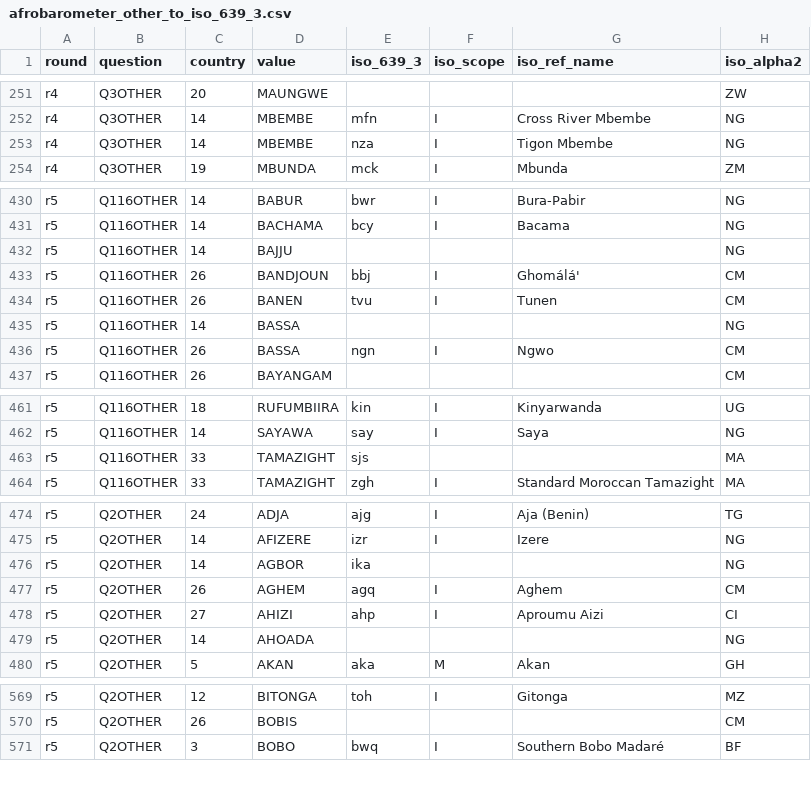
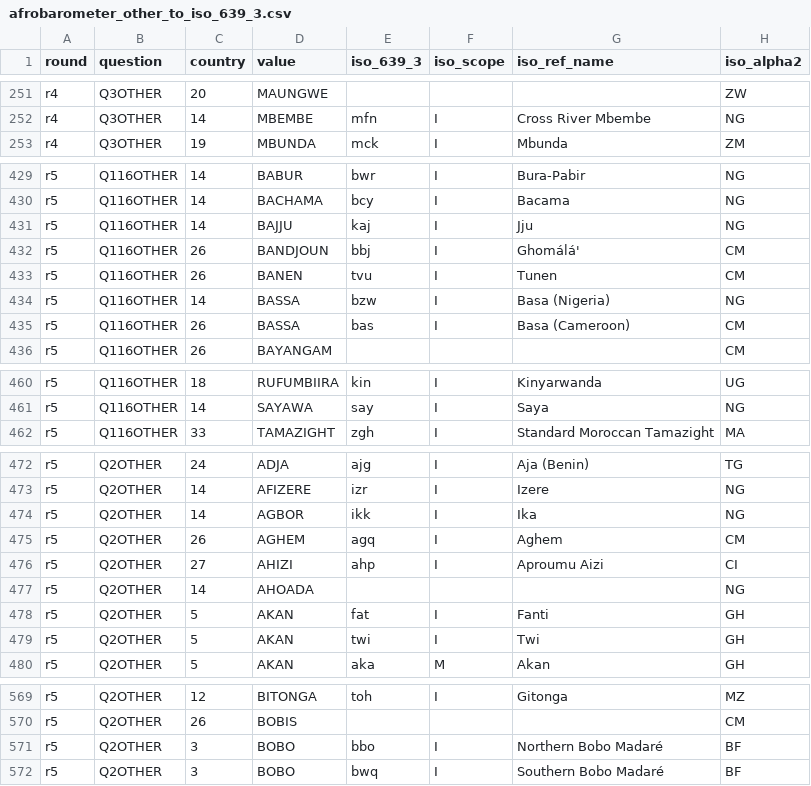
Before and after one commit to jrnold/afrobarometer-languages, a CSV file: data/afrobarometer_other_to_iso_639_3.csv, drawn as a sheet; only a part is shown, gaps mark what is left out; the diff covers the shown part only.

```diff
--- a/data/afrobarometer_other_to_iso_639_3.csv
+++ b/data/afrobarometer_other_to_iso_639_3.csv
@@ -252,3 +252,2 @@ r4,Q3OTHER,20,MAUNGWE,,,,ZW
 r4,Q3OTHER,14,MBEMBE,mfn,I,Cross River Mbembe,NG
-r4,Q3OTHER,14,MBEMBE,nza,I,Tigon Mbembe,NG
 r4,Q3OTHER,19,MBUNDA,mck,I,Mbunda,ZM
@@ -431,7 +430,7 @@ r5,Q116OTHER,14,BABUR,bwr,I,Bura-Pabir,NG
 r5,Q116OTHER,14,BACHAMA,bcy,I,Bacama,NG
-r5,Q116OTHER,14,BAJJU,,,,NG
+r5,Q116OTHER,14,BAJJU,kaj,I,Jju,NG
 r5,Q116OTHER,26,BANDJOUN,bbj,I,Ghomálá',CM
 r5,Q116OTHER,26,BANEN,tvu,I,Tunen,CM
-r5,Q116OTHER,14,BASSA,,,,NG
-r5,Q116OTHER,26,BASSA,ngn,I,Ngwo,CM
+r5,Q116OTHER,14,BASSA,bzw,I,Basa (Nigeria),NG
+r5,Q116OTHER,26,BASSA,bas,I,Basa (Cameroon),CM
 r5,Q116OTHER,26,BAYANGAM,,,,CM
@@ -462,3 +461,2 @@ r5,Q116OTHER,18,RUFUMBIIRA,kin,I,Kinyarwanda,UG
 r5,Q116OTHER,14,SAYAWA,say,I,Saya,NG
-r5,Q116OTHER,33,TAMAZIGHT,sjs,,,MA
 r5,Q116OTHER,33,TAMAZIGHT,zgh,I,Standard Moroccan Tamazight,MA
@@ -475,3 +473,3 @@ r5,Q2OTHER,24,ADJA,ajg,I,Aja (Benin),TG
 r5,Q2OTHER,14,AFIZERE,izr,I,Izere,NG
-r5,Q2OTHER,14,AGBOR,ika,,,NG
+r5,Q2OTHER,14,AGBOR,ikk,I,Ika,NG
 r5,Q2OTHER,26,AGHEM,agq,I,Aghem,CM
@@ -479,2 +477,4 @@ r5,Q2OTHER,27,AHIZI,ahp,I,Aproumu Aizi,CI
 r5,Q2OTHER,14,AHOADA,,,,NG
+r5,Q2OTHER,5,AKAN,fat,I,Fanti,GH
+r5,Q2OTHER,5,AKAN,twi,I,Twi,GH
 r5,Q2OTHER,5,AKAN,aka,M,Akan,GH
@@ -570,2 +570,3 @@ r5,Q2OTHER,12,BITONGA,toh,I,Gitonga,MZ
 r5,Q2OTHER,26,BOBIS,,,,CM
+r5,Q2OTHER,3,BOBO,bbo,I,Northern Bobo Madaré,BF
 r5,Q2OTHER,3,BOBO,bwq,I,Southern Bobo Madaré,BF
```
Also changed, not shown: 2 removed rows and 30 edited cells elsewhere in this file, data/afrobarometer_other_to_wals.csv, 20 other files.
